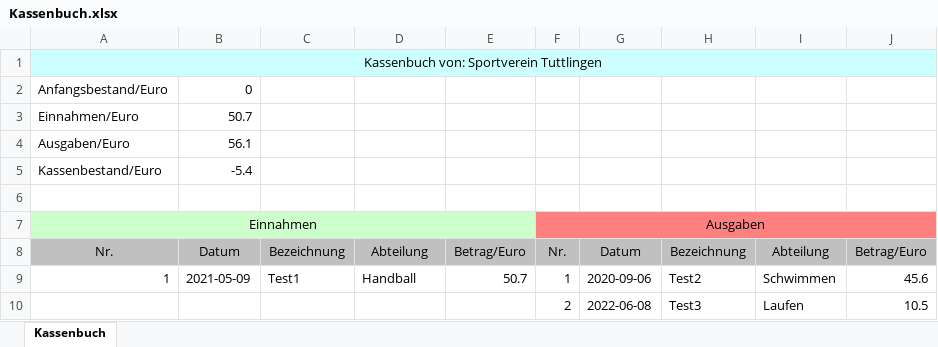
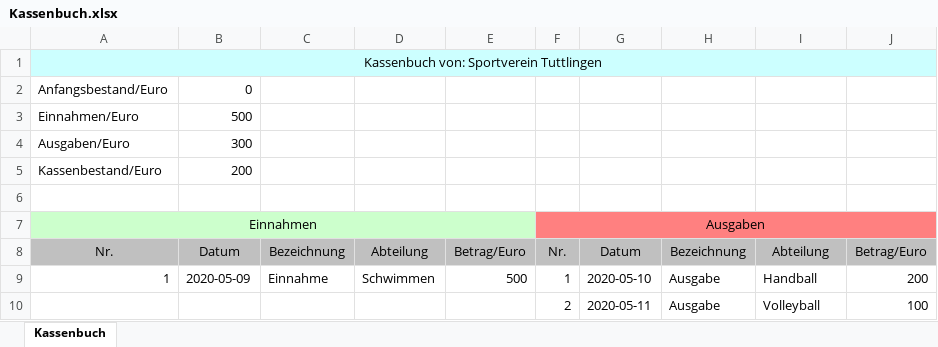
Before and after one commit to SaskiaMadeheim/Belegaufgabe, an Excel workbook: Kassenbuch.xlsx, sheet Kassenbuch, drawn as a sheet; values as stored, in another font and other column widths than the file's, no borders; removed rows and columns are numbered as before the commit, all else as after; the diff names each change by its address in the sheet, - before the commit and + after, or states it on an @@ line.

```diff
--- a/Kassenbuch.xlsx (sheet Kassenbuch)
+++ b/Kassenbuch.xlsx (sheet Kassenbuch)
-B3: 50.7
+B3: 500
-B4: 56.1
+B4: 300
-B5: -5.4
+B5: 200
-B9: 2021-05-09
+B9: 2020-05-09
-C9: Test1
+C9: Einnahme
-D9: Handball
+D9: Schwimmen
-E9: 50.7
+E9: 500
-G9: 2020-09-06
+G9: 2020-05-10
-H9: Test2
+H9: Ausgabe
-I9: Schwimmen
+I9: Handball
-J9: 45.6
+J9: 200
-row 10:  |  |  |  |  | 2 | 2022-06-08 | Test3 | Laufen | 10.5
+row 10:  |  |  |  |  | 2 | 2020-05-11 | Ausgabe | Volleyball | 100
```
Also changed, not shown: 5 other files.
